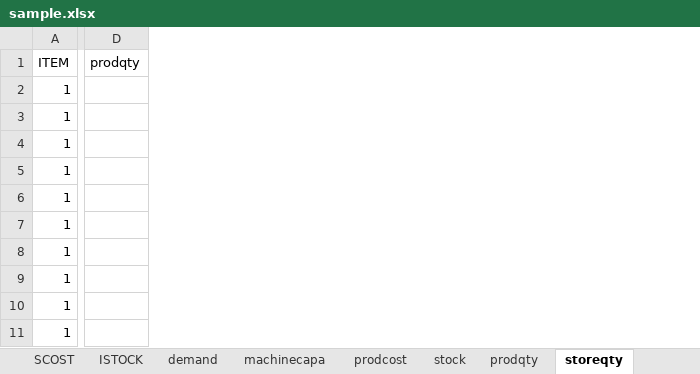
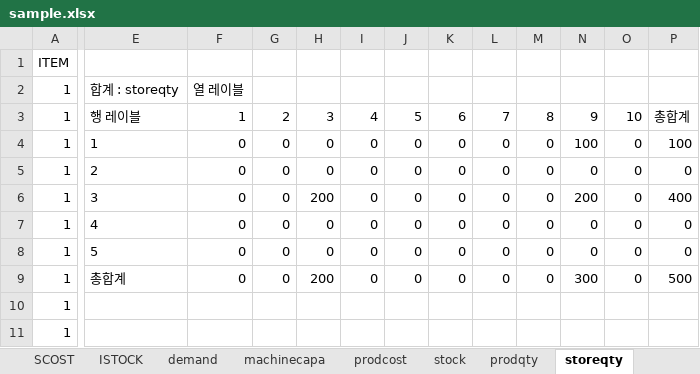
Before and after one commit to yeunkyungnam/optimize, an Excel workbook: advanced/sample.xlsx, sheet storeqty, drawn as a sheet; only a part is shown, gaps mark what is left out; values as stored, in another font and other column widths than the file's, no borders; removed rows and columns are numbered as before the commit, all else as after; the diff covers the shown part only; the diff names each change by its address in the sheet, - before the commit and + after, or states it on an @@ line.

```diff
--- a/advanced/sample.xlsx (sheet storeqty)
+++ b/advanced/sample.xlsx (sheet storeqty)
-column D (prodqty), empty
+column E, rows 2-9: 합계 : storeqty | 행 레이블 | 1 | 2 | 3 | 4 | 5 | 총합계
+column F, rows 2-9: 열 레이블 | 1 | 0 | 0 | 0 | 0 | 0 | 0
+column G, rows 3-9: 2 | 0 | 0 | 0 | 0 | 0 | 0
+column H, rows 3-9: 3 | 0 | 0 | 200 | 0 | 0 | 200
+column I, rows 3-9: 4 | 0 | 0 | 0 | 0 | 0 | 0
+column J, rows 3-9: 5 | 0 | 0 | 0 | 0 | 0 | 0
+column K, rows 3-9: 6 | 0 | 0 | 0 | 0 | 0 | 0
+column L, rows 3-9: 7 | 0 | 0 | 0 | 0 | 0 | 0
+column M, rows 3-9: 8 | 0 | 0 | 0 | 0 | 0 | 0
+column N, rows 3-9: 9 | 100 | 0 | 200 | 0 | 0 | 300
+column O, rows 3-9: 10 | 0 | 0 | 0 | 0 | 0 | 0
+column P, rows 3-9: 총합계 | 100 | 0 | 400 | 0 | 0 | 500
```
Also changed, not shown: 1 added column elsewhere in this sheet, sheet prodqty, sheet overview, other sheet tabs, charts or pictures, 8 other files.
